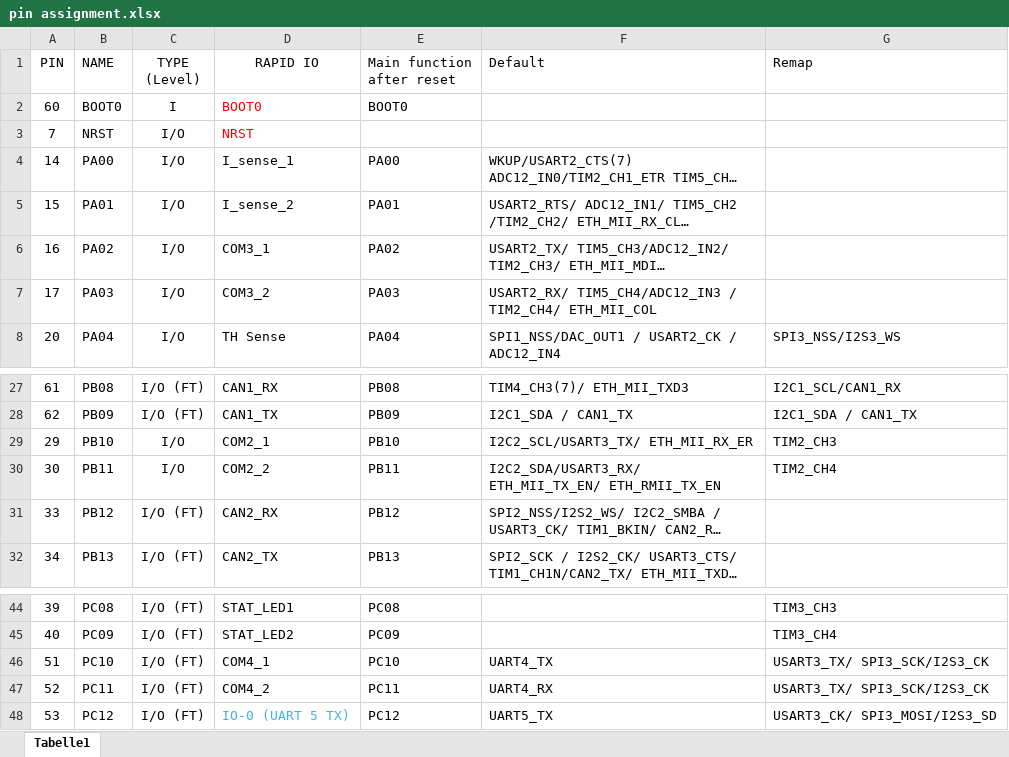
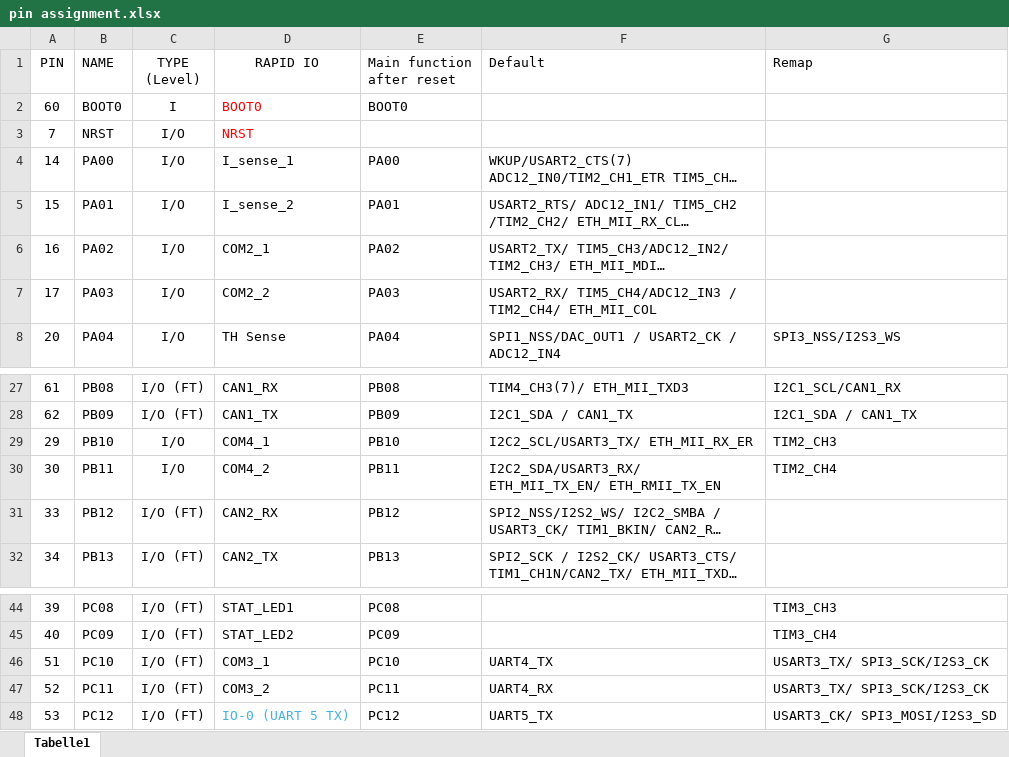
Before and after one commit to tudsat-rocket/rapid_io_module, an Excel workbook: pin assignment.xlsx, sheet Tabelle1, drawn as a sheet; only a part is shown, gaps mark what is left out; long unchanged cells end in …; values as stored, in another font and other column widths than the file's, no borders; table styles not drawn; the diff names each change by its address in the sheet, - before the commit and + after, or states it on an @@ line.

```diff
--- a/pin assignment.xlsx (sheet Tabelle1)
+++ b/pin assignment.xlsx (sheet Tabelle1)
-D6 (RAPID IO): COM3_1
+D6 (RAPID IO): COM2_1
-D7 (RAPID IO): COM3_2
+D7 (RAPID IO): COM2_2
-D29 (RAPID IO): COM2_1
+D29 (RAPID IO): COM4_1
-D30 (RAPID IO): COM2_2
+D30 (RAPID IO): COM4_2
-D46 (RAPID IO): COM4_1
+D46 (RAPID IO): COM3_1
-D47 (RAPID IO): COM4_2
+D47 (RAPID IO): COM3_2
```
Also changed, not shown: 6 other files.
